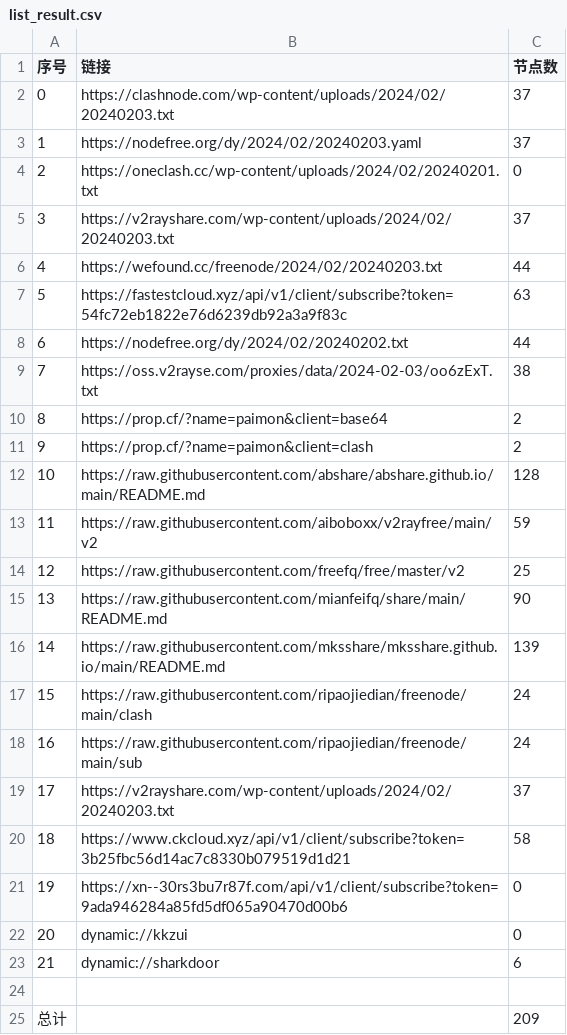
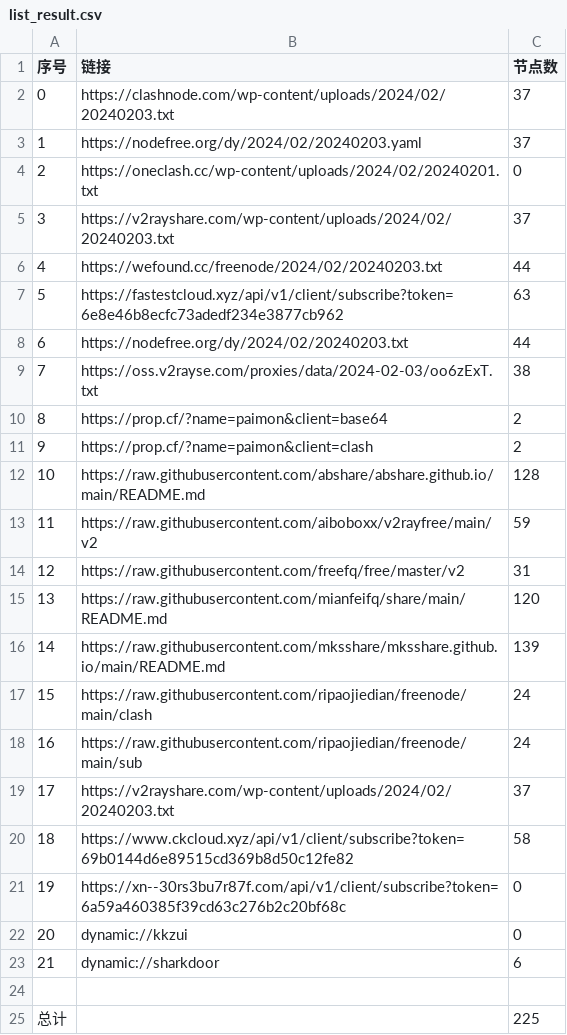
Before and after one commit to PrimarySchoolChief/NoMoreWalls, a CSV file: list_result.csv, drawn as a sheet.

```diff
--- a/list_result.csv
+++ b/list_result.csv
@@ -6,4 +6,4 @@
 4,https://wefound.cc/freenode/2024/02/20240203.txt,44
-5,https://fastestcloud.xyz/api/v1/client/subscribe?token=54fc72eb1822e76d6239db92a3a9f83c,63
-6,https://nodefree.org/dy/2024/02/20240202.txt,44
+5,https://fastestcloud.xyz/api/v1/client/subscribe?token=6e8e46b8ecfc73adedf234e3877cb962,63
+6,https://nodefree.org/dy/2024/02/20240203.txt,44
 7,https://oss.v2rayse.com/proxies/data/2024-02-03/oo6zExT.txt,38
@@ -13,4 +13,4 @@
 11,https://raw.githubusercontent.com/aiboboxx/v2rayfree/main/v2,59
-12,https://raw.githubusercontent.com/freefq/free/master/v2,25
-13,https://raw.githubusercontent.com/mianfeifq/share/main/README.md,90
+12,https://raw.githubusercontent.com/freefq/free/master/v2,31
+13,https://raw.githubusercontent.com/mianfeifq/share/main/README.md,120
 14,https://raw.githubusercontent.com/mksshare/mksshare.github.io/main/README.md,139
@@ -19,4 +19,4 @@
 17,https://v2rayshare.com/wp-content/uploads/2024/02/20240203.txt,37
-18,https://www.ckcloud.xyz/api/v1/client/subscribe?token=3b25fbc56d14ac7c8330b079519d1d21,58
-19,https://xn--30rs3bu7r87f.com/api/v1/client/subscribe?token=9ada946284a85fd5df065a90470d00b6,0
+18,https://www.ckcloud.xyz/api/v1/client/subscribe?token=69b0144d6e89515cd369b8d50c12fe82,58
+19,https://xn--30rs3bu7r87f.com/api/v1/client/subscribe?token=6a59a460385f39cd63c276b2c20bf68c,0
 20,dynamic://kkzui,0
@@ -24,2 +24,2 @@
 
-总计,,209
+总计,,225
```
Also changed, not shown: 14 other files.
